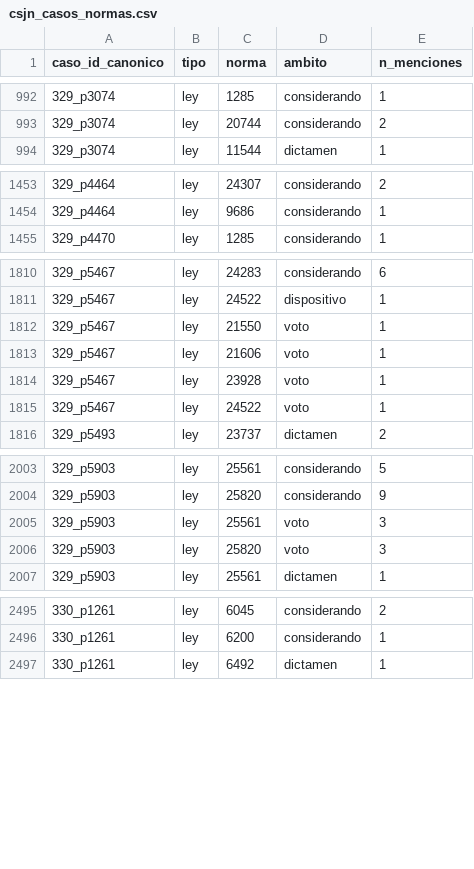
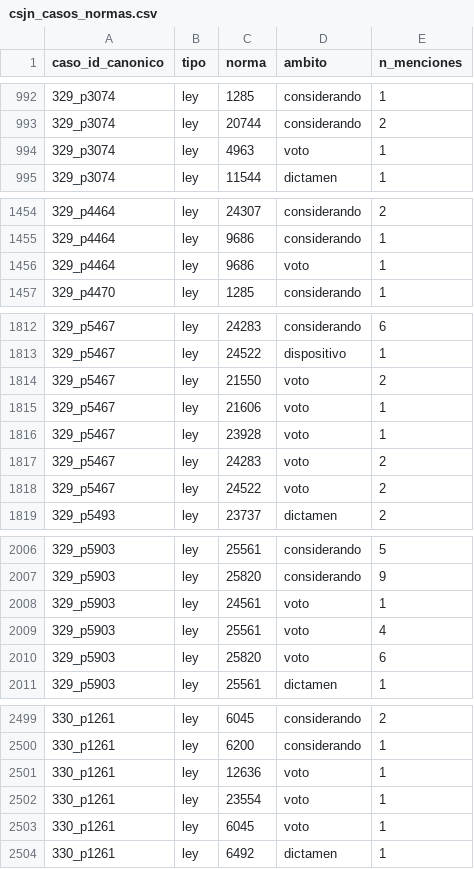
Before and after one commit to guillee1010/corpus-csjn, a CSV file: output/parser/csjn_casos_normas.csv, drawn as a sheet; only a part is shown, gaps mark what is left out; the diff covers the shown part only.

```diff
--- a/output/parser/csjn_casos_normas.csv
+++ b/output/parser/csjn_casos_normas.csv
@@ -993,2 +993,3 @@ caso_id_canonico,tipo,norma,ambito,n_menciones
 329_p3074,ley,20744,considerando,2
+329_p3074,ley,4963,voto,1
 329_p3074,ley,11544,dictamen,1
@@ -1454,2 +1455,3 @@ caso_id_canonico,tipo,norma,ambito,n_menciones
 329_p4464,ley,9686,considerando,1
+329_p4464,ley,9686,voto,1
 329_p4470,ley,1285,considerando,1
@@ -1811,6 +1813,7 @@ caso_id_canonico,tipo,norma,ambito,n_menciones
 329_p5467,ley,24522,dispositivo,1
-329_p5467,ley,21550,voto,1
+329_p5467,ley,21550,voto,2
 329_p5467,ley,21606,voto,1
 329_p5467,ley,23928,voto,1
-329_p5467,ley,24522,voto,1
+329_p5467,ley,24283,voto,2
+329_p5467,ley,24522,voto,2
 329_p5493,ley,23737,dictamen,2
@@ -2004,4 +2007,5 @@ caso_id_canonico,tipo,norma,ambito,n_menciones
 329_p5903,ley,25820,considerando,9
-329_p5903,ley,25561,voto,3
-329_p5903,ley,25820,voto,3
+329_p5903,ley,24561,voto,1
+329_p5903,ley,25561,voto,4
+329_p5903,ley,25820,voto,6
 329_p5903,ley,25561,dictamen,1
@@ -2496,2 +2500,5 @@ caso_id_canonico,tipo,norma,ambito,n_menciones
 330_p1261,ley,6200,considerando,1
+330_p1261,ley,12636,voto,1
+330_p1261,ley,23554,voto,1
+330_p1261,ley,6045,voto,1
 330_p1261,ley,6492,dictamen,1
```
Also changed, not shown: 1 added row and 2 edited cells elsewhere in this file, 7 other files.
